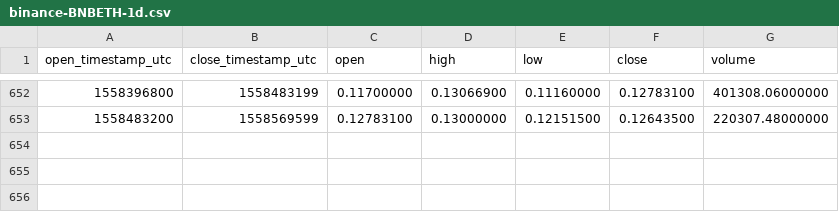
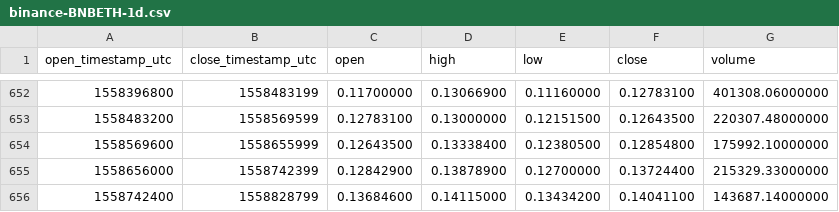
Before and after one commit to cryptobigbro/binance-BNBETH, a CSV file: binance-BNBETH-1d.csv, drawn as a sheet; only a part is shown, gaps mark what is left out.

Commit message:
Update OHLCV data.

```diff
--- a/binance-BNBETH-1d.csv
+++ b/binance-BNBETH-1d.csv
@@ -653 +653,4 @@ open_timestamp_utc,close_timestamp_utc,open,high,low,close,volume
 1558483200,1558569599,0.12783100,0.13000000,0.12151500,0.12643500,220307.48000000
+1558569600,1558655999,0.12643500,0.13338400,0.12380500,0.12854800,175992.10000000
+1558656000,1558742399,0.12842900,0.13878900,0.12700000,0.13724400,215329.33000000
+1558742400,1558828799,0.13684600,0.14115000,0.13434200,0.14041100,143687.14000000
```
Also changed, not shown: 1 other file.
